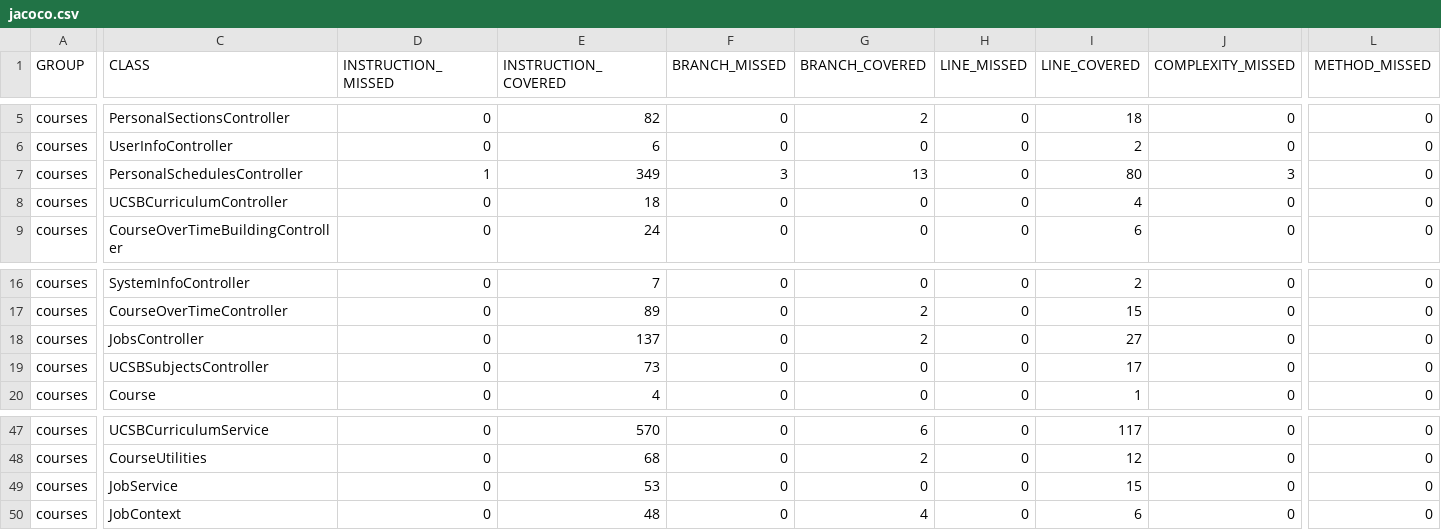
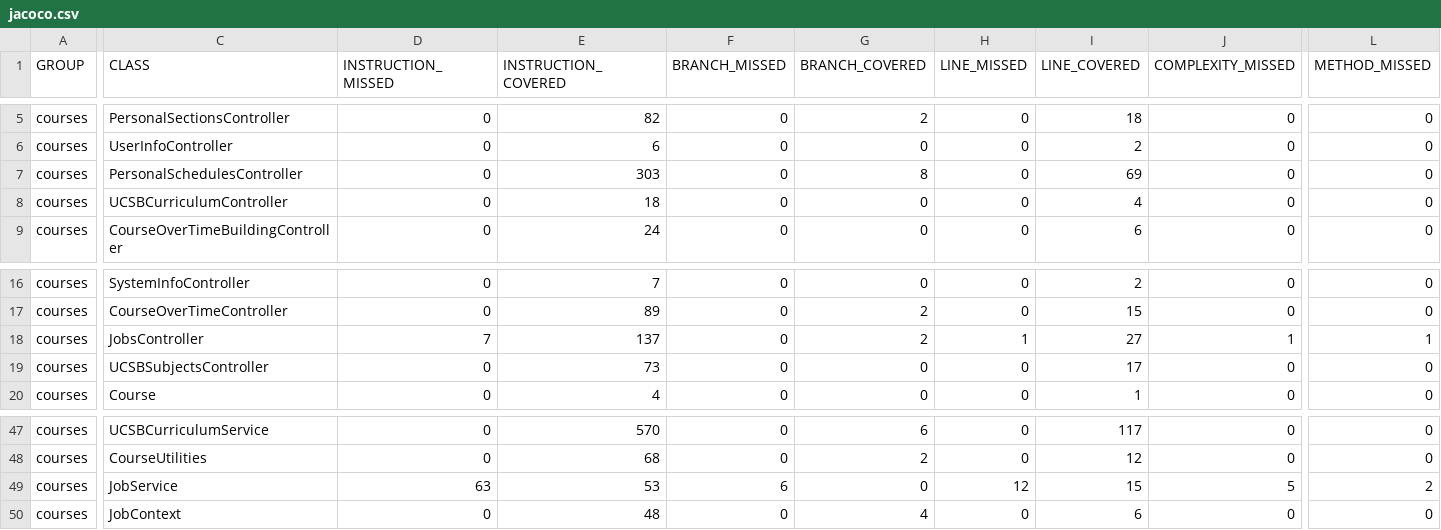
Before and after one commit to ucsb-cs156-f24/proj-courses-f24-01, a CSV file: jacoco/jacoco.csv, drawn as a sheet; only a part is shown, gaps mark what is left out; the diff covers the shown part only; the diff names each change by its address in the sheet, - before the commit and + after, or states it on an @@ line.

```diff
--- a/jacoco/jacoco.csv
+++ b/jacoco/jacoco.csv
-D7 (INSTRUCTION_MISSED): 1
+D7 (INSTRUCTION_MISSED): 0
-E7 (INSTRUCTION_COVERED): 349
+E7 (INSTRUCTION_COVERED): 303
-F7 (BRANCH_MISSED): 3
+F7 (BRANCH_MISSED): 0
-G7 (BRANCH_COVERED): 13
+G7 (BRANCH_COVERED): 8
-I7 (LINE_COVERED): 80
+I7 (LINE_COVERED): 69
-J7 (COMPLEXITY_MISSED): 3
+J7 (COMPLEXITY_MISSED): 0
-D18 (INSTRUCTION_MISSED): 0
+D18 (INSTRUCTION_MISSED): 7
-H18 (LINE_MISSED): 0
+H18 (LINE_MISSED): 1
-J18 (COMPLEXITY_MISSED): 0
+J18 (COMPLEXITY_MISSED): 1
-L18 (METHOD_MISSED): 0
+L18 (METHOD_MISSED): 1
-D49 (INSTRUCTION_MISSED): 0
+D49 (INSTRUCTION_MISSED): 63
-F49 (BRANCH_MISSED): 0
+F49 (BRANCH_MISSED): 6
-H49 (LINE_MISSED): 0
+H49 (LINE_MISSED): 12
-J49 (COMPLEXITY_MISSED): 0
+J49 (COMPLEXITY_MISSED): 5
-L49 (METHOD_MISSED): 0
+L49 (METHOD_MISSED): 2
```
Also changed, not shown: 2 edited cells elsewhere in this file, 13 other files.
